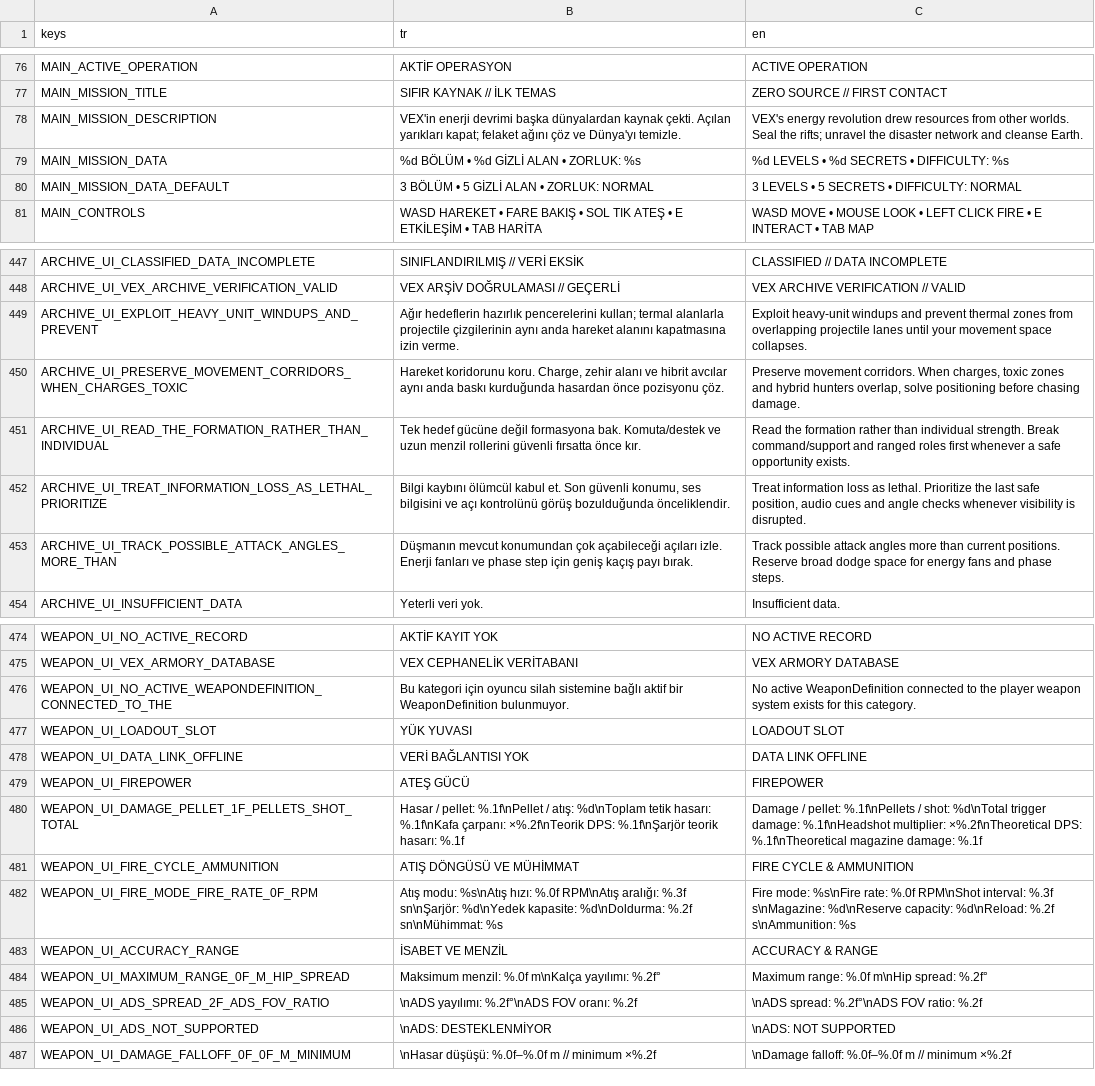
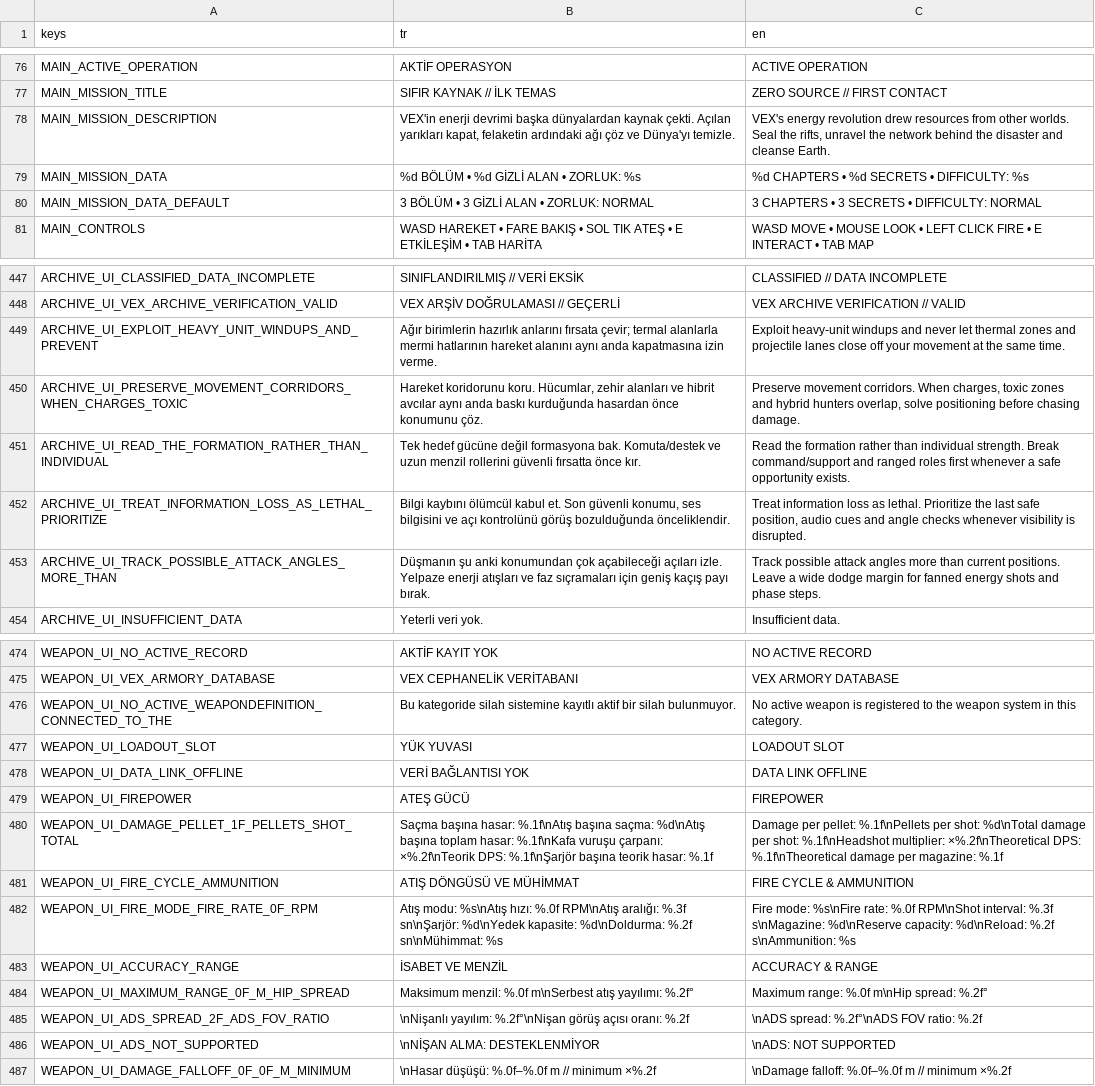
Before and after one commit to SerkanAydin06/VEX, a CSV file: translations/vex.csv, drawn as a sheet; only a part is shown, gaps mark what is left out; the diff covers the shown part only; the diff names each change by its address in the sheet, - before the commit and + after, or states it on an @@ line.

```diff
--- a/translations/vex.csv
+++ b/translations/vex.csv
-B78 (tr): …Açılan yarıkları kapat; felaket ağını çöz ve…
+B78 (tr): …Açılan yarıkları kapat, felaketin ardındaki ağı çöz ve…
-C78 (en): …Seal the rifts; unravel the disaster network and cleanse…
+C78 (en): …Seal the rifts, unravel the network behind the disaster and cleanse…
-C79 (en): %d LEVELS • %d SECRETS • DIFFICULTY: %s
+C79 (en): %d CHAPTERS • %d SECRETS • DIFFICULTY: %s
-B80 (tr): 3 BÖLÜM • 5 GİZLİ ALAN • ZORLUK: NORMAL
+B80 (tr): 3 BÖLÜM • 3 GİZLİ ALAN • ZORLUK: NORMAL
-C80 (en): 3 LEVELS • 5 SECRETS • DIFFICULTY: NORMAL
+C80 (en): 3 CHAPTERS • 3 SECRETS • DIFFICULTY: NORMAL
-B449 (tr): Ağır hedeflerin hazırlık pencerelerini kullan; termal alanlarla projectile çizgilerinin aynı anda hareket alanını kapatmasına izin…
+B449 (tr): Ağır birimlerin hazırlık anlarını fırsata çevir; termal alanlarla mermi hatlarının hareket alanını aynı anda kapatmasına izin…
-C449 (en): …windups and prevent thermal zones from overlapping projectile lanes until your movement space collapses.
+C449 (en): …windups and never let thermal zones and projectile lanes close off your movement at the same time.
-B450 (tr): …koridorunu koru. Charge, zehir alanı ve hibrit avcılar aynı anda baskı kurduğunda hasardan önce pozisyonu çöz.
+B450 (tr): …koridorunu koru. Hücumlar, zehir alanları ve hibrit avcılar aynı anda baskı kurduğunda hasardan önce konumunu çöz.
-B453 (tr): Düşmanın mevcut konumundan çok açabileceği açıları izle. Enerji fanları ve phase step için geniş…
+B453 (tr): Düşmanın şu anki konumundan çok açabileceği açıları izle. Yelpaze enerji atışları ve faz sıçramaları için geniş…
-C453 (en): …current positions. Reserve broad dodge space for energy fans and phase…
+C453 (en): …current positions. Leave a wide dodge margin for fanned energy shots and phase…
-B476 (tr): Bu kategori için oyuncu silah sistemine bağlı aktif bir WeaponDefinition bulunmuyor.
+B476 (tr): Bu kategoride silah sistemine kayıtlı aktif bir silah bulunmuyor.
-C476 (en): No active WeaponDefinition connected to the player weapon system exists for this category.
+C476 (en): No active weapon is registered to the weapon system in this category.
-B480 (tr): Hasar / pellet: %.1f\nPellet / atış: %d\nToplam tetik hasarı: %.1f\nKafa çarpanı: ×%.2f\nTeorik DPS: %.1f\nŞarjör teorik hasarı: %.1f
+B480 (tr): Saçma başına hasar: %.1f\nAtış başına saçma: %d\nAtış başına toplam hasar: %.1f\nKafa vuruşu çarpanı: ×%.2f\nTeorik DPS: %.1f\nŞarjör başına teorik hasar: %.1f
-C480 (en): Damage / pellet: %.1f\nPellets / shot: %d\nTotal trigger damage: %.1f\nHeadshot multiplier: ×%.2f\nTheoretical DPS: %.1f\nTheoretical magazine damage: %.1f
+C480 (en): Damage per pellet: %.1f\nPellets per shot: %d\nTotal damage per shot: %.1f\nHeadshot multiplier: ×%.2f\nTheoretical DPS: %.1f\nTheoretical damage per magazine: %.1f
-B484 (tr): …menzil: %.0f m\nKalça yayılımı: %.2f°
+B484 (tr): …menzil: %.0f m\nSerbest atış yayılımı: %.2f°
-B485 (tr): \nADS yayılımı: %.2f°\nADS FOV oranı: %.2f
+B485 (tr): \nNişanlı yayılım: %.2f°\nNişan görüş açısı oranı: %.2f
-B486 (tr): \nADS: DESTEKLENMİYOR
+B486 (tr): \nNİŞAN ALMA: DESTEKLENMİYOR
```
Also changed, not shown: 56 edited cells elsewhere in this file, translations/chapter01.csv, translations/chapter03.csv.
